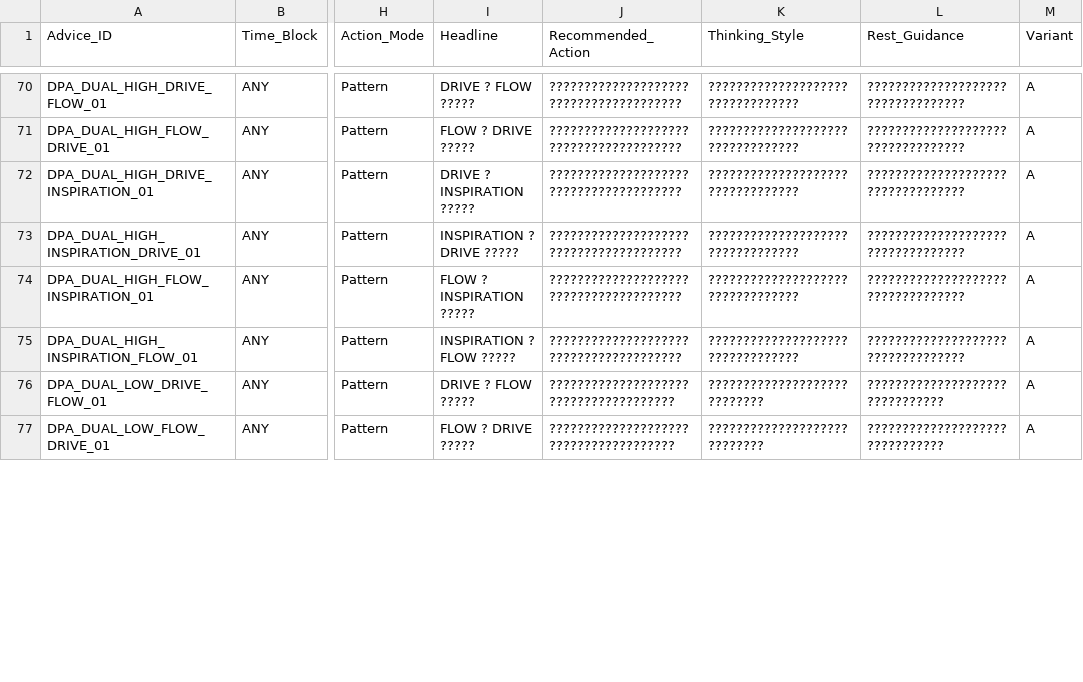
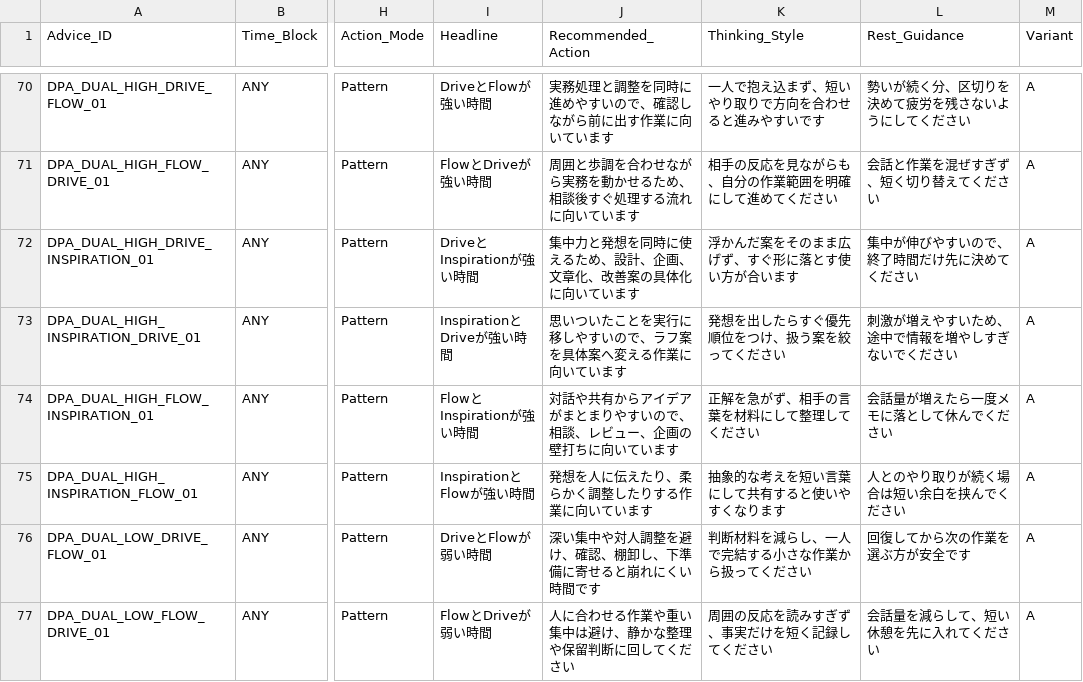
Before and after one commit to moriizumi0826-create/astrology-ai-project, a CSV file: database/M_Daily_Performance_Action_Advice.csv, drawn as a sheet; only a part is shown, gaps mark what is left out; the diff covers the shown part only; the diff names each change by its address in the sheet, - before the commit and + after, or states it on an @@ line.

```diff
--- a/database/M_Daily_Performance_Action_Advice.csv
+++ b/database/M_Daily_Performance_Action_Advice.csv
-I70 (Headline): DRIVE ? FLOW ?????
+I70 (Headline): DriveとFlowが強い時間
-J70 (Recommended_Action): ???????????????????????????????????????
+J70 (Recommended_Action): 実務処理と調整を同時に進めやすいので、確認しながら前に出す作業に向いています
-K70 (Thinking_Style): ?????????????????????????????????
+K70 (Thinking_Style): 一人で抱え込まず、短いやり取りで方向を合わせると進みやすいです
-L70 (Rest_Guidance): ??????????????????????????????????
+L70 (Rest_Guidance): 勢いが続く分、区切りを決めて疲労を残さないようにしてください
-I71 (Headline): FLOW ? DRIVE ?????
+I71 (Headline): FlowとDriveが強い時間
-J71 (Recommended_Action): ???????????????????????????????????????
+J71 (Recommended_Action): 周囲と歩調を合わせながら実務を動かせるため、相談後すぐ処理する流れに向いています
-K71 (Thinking_Style): ?????????????????????????????????
+K71 (Thinking_Style): 相手の反応を見ながらも、自分の作業範囲を明確にして進めてください
-L71 (Rest_Guidance): ??????????????????????????????????
+L71 (Rest_Guidance): 会話と作業を混ぜすぎず、短く切り替えてください
-I72 (Headline): DRIVE ? INSPIRATION ?????
+I72 (Headline): DriveとInspirationが強い時間
-J72 (Recommended_Action): ???????????????????????????????????????
+J72 (Recommended_Action): 集中力と発想を同時に使えるため、設計、企画、文章化、改善案の具体化に向いています
-K72 (Thinking_Style): ?????????????????????????????????
+K72 (Thinking_Style): 浮かんだ案をそのまま広げず、すぐ形に落とす使い方が合います
-L72 (Rest_Guidance): ??????????????????????????????????
+L72 (Rest_Guidance): 集中が伸びやすいので、終了時間だけ先に決めてください
-I73 (Headline): INSPIRATION ? DRIVE ?????
+I73 (Headline): InspirationとDriveが強い時間
-J73 (Recommended_Action): ???????????????????????????????????????
+J73 (Recommended_Action): 思いついたことを実行に移しやすいので、ラフ案を具体案へ変える作業に向いています
-K73 (Thinking_Style): ?????????????????????????????????
+K73 (Thinking_Style): 発想を出したらすぐ優先順位をつけ、扱う案を絞ってください
-L73 (Rest_Guidance): ??????????????????????????????????
+L73 (Rest_Guidance): 刺激が増えやすいため、途中で情報を増やしすぎないでください
-I74 (Headline): FLOW ? INSPIRATION ?????
+I74 (Headline): FlowとInspirationが強い時間
-J74 (Recommended_Action): ???????????????????????????????????????
+J74 (Recommended_Action): 対話や共有からアイデアがまとまりやすいので、相談、レビュー、企画の壁打ちに向いています
-K74 (Thinking_Style): ?????????????????????????????????
+K74 (Thinking_Style): 正解を急がず、相手の言葉を材料にして整理してください
-L74 (Rest_Guidance): ??????????????????????????????????
+L74 (Rest_Guidance): 会話量が増えたら一度メモに落として休んでください
-I75 (Headline): INSPIRATION ? FLOW ?????
+I75 (Headline): InspirationとFlowが強い時間
-J75 (Recommended_Action): ???????????????????????????????????????
+J75 (Recommended_Action): 発想を人に伝えたり、柔らかく調整したりする作業に向いています
-K75 (Thinking_Style): ?????????????????????????????????
+K75 (Thinking_Style): 抽象的な考えを短い言葉にして共有すると使いやすくなります
-L75 (Rest_Guidance): ??????????????????????????????????
+L75 (Rest_Guidance): 人とのやり取りが続く場合は短い余白を挟んでください
-I76 (Headline): DRIVE ? FLOW ?????
+I76 (Headline): DriveとFlowが弱い時間
-J76 (Recommended_Action): ??????????????????????????????????????
+J76 (Recommended_Action): 深い集中や対人調整を避け、確認、棚卸し、下準備に寄せると崩れにくい時間です
-K76 (Thinking_Style): ????????????????????????????
+K76 (Thinking_Style): 判断材料を減らし、一人で完結する小さな作業から扱ってください
-L76 (Rest_Guidance): ???????????????????????????????
+L76 (Rest_Guidance): 回復してから次の作業を選ぶ方が安全です
-I77 (Headline): FLOW ? DRIVE ?????
+I77 (Headline): FlowとDriveが弱い時間
-J77 (Recommended_Action): ??????????????????????????????????????
+J77 (Recommended_Action): 人に合わせる作業や重い集中は避け、静かな整理や保留判断に回してください
-K77 (Thinking_Style): ????????????????????????????
+K77 (Thinking_Style): 周囲の反応を読みすぎず、事実だけを短く記録してください
-L77 (Rest_Guidance): ???????????????????????????????
+L77 (Rest_Guidance): 会話量を減らして、短い休憩を先に入れてください
```
Also changed, not shown: 60 edited cells elsewhere in this file, 2 other files.
